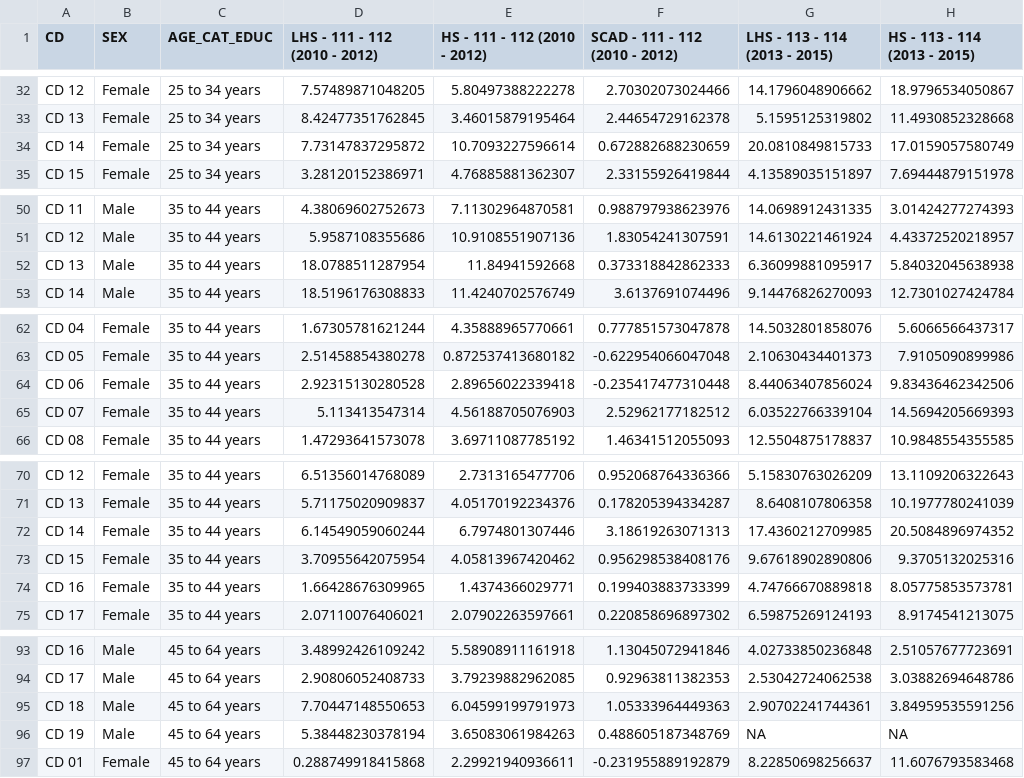
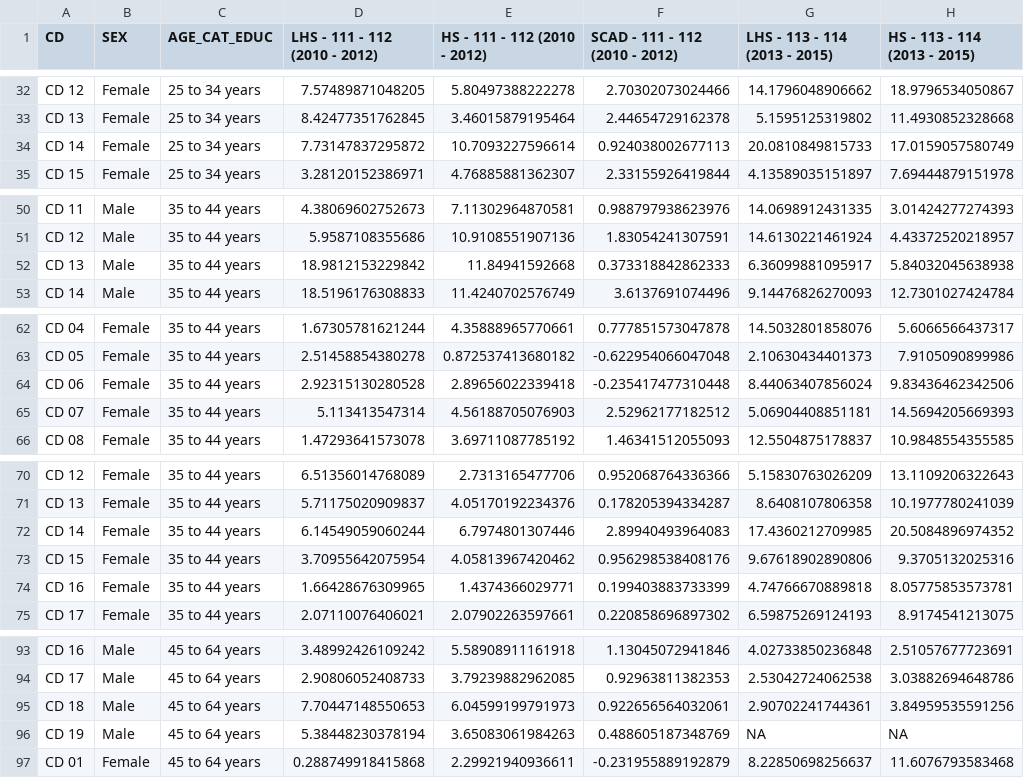
Before and after one commit to giannianfuso/Congressional-Districts, a CSV file: Final Results/DOD_byEducSexCD_absDisparity_2_table.csv, drawn as a sheet; only a part is shown, gaps mark what is left out; the diff covers the shown part only; the diff names each change by its address in the sheet, - before the commit and + after, or states it on an @@ line.

```diff
--- a/Final Results/DOD_byEducSexCD_absDisparity_2_table.csv
+++ b/Final Results/DOD_byEducSexCD_absDisparity_2_table.csv
-F34 (SCAD - 111 - 112 (2010 - 2012)): 0.672882688230659
+F34 (SCAD - 111 - 112 (2010 - 2012)): 0.924038002677113
-D52 (LHS - 111 - 112 (2010 - 2012)): 18.0788511287954
+D52 (LHS - 111 - 112 (2010 - 2012)): 18.9812153229842
-G65 (LHS - 113 - 114 (2013 - 2015)): 6.03522766339104
+G65 (LHS - 113 - 114 (2013 - 2015)): 5.06904408851181
-F72 (SCAD - 111 - 112 (2010 - 2012)): 3.18619263071313
+F72 (SCAD - 111 - 112 (2010 - 2012)): 2.89940493964083
-F95 (SCAD - 111 - 112 (2010 - 2012)): 1.05333964449363
+F95 (SCAD - 111 - 112 (2010 - 2012)): 0.922656564032061
```
Also changed, not shown: 10 edited cells elsewhere in this file, Final Results/DOD_byEducSexCD_relDisparity_2_table.csv, 12 other files.
